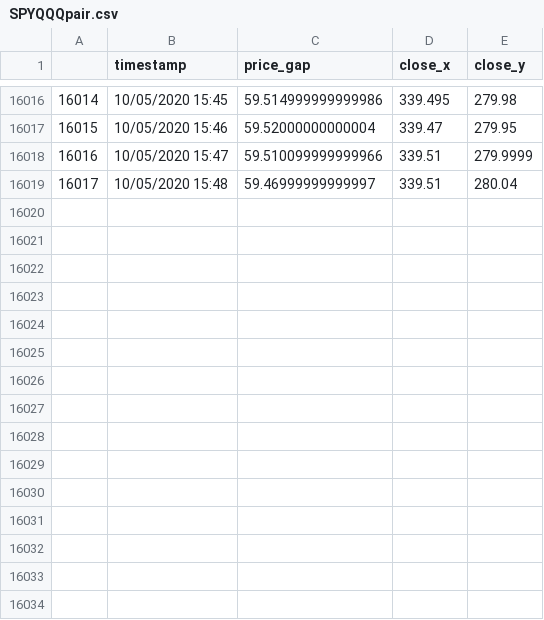
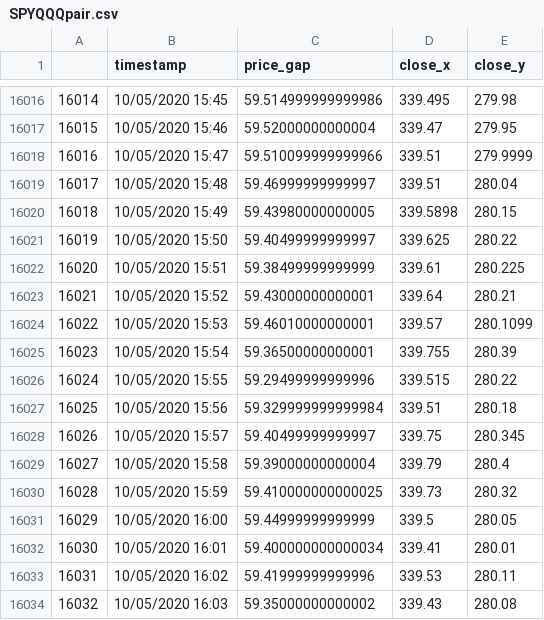
Before and after one commit to chiaochiaoo/pair_trader, a CSV file: data/SPYQQQpair.csv, drawn as a sheet; only a part is shown, gaps mark what is left out; the diff names each change by its address in the sheet, - before the commit and + after, or states it on an @@ line.

```diff
--- a/data/SPYQQQpair.csv
+++ b/data/SPYQQQpair.csv
+row 16020: 16018 | 10/05/2020 15:49 | 59.43980000000005 | 339.5898 | 280.15
+row 16021: 16019 | 10/05/2020 15:50 | 59.40499999999997 | 339.625 | 280.22
+row 16022: 16020 | 10/05/2020 15:51 | 59.38499999999999 | 339.61 | 280.225
+row 16023: 16021 | 10/05/2020 15:52 | 59.43000000000001 | 339.64 | 280.21
+row 16024: 16022 | 10/05/2020 15:53 | 59.46010000000001 | 339.57 | 280.1099
+row 16025: 16023 | 10/05/2020 15:54 | 59.36500000000001 | 339.755 | 280.39
+row 16026: 16024 | 10/05/2020 15:55 | 59.29499999999996 | 339.515 | 280.22
+row 16027: 16025 | 10/05/2020 15:56 | 59.329999999999984 | 339.51 | 280.18
+row 16028: 16026 | 10/05/2020 15:57 | 59.40499999999997 | 339.75 | 280.345
+row 16029: 16027 | 10/05/2020 15:58 | 59.39000000000004 | 339.79 | 280.4
+row 16030: 16028 | 10/05/2020 15:59 | 59.410000000000025 | 339.73 | 280.32
+row 16031: 16029 | 10/05/2020 16:00 | 59.44999999999999 | 339.5 | 280.05
+row 16032: 16030 | 10/05/2020 16:01 | 59.400000000000034 | 339.41 | 280.01
+row 16033: 16031 | 10/05/2020 16:02 | 59.41999999999996 | 339.53 | 280.11
+row 16034: 16032 | 10/05/2020 16:03 | 59.35000000000002 | 339.43 | 280.08
```
Also changed, not shown: 2 other files.
